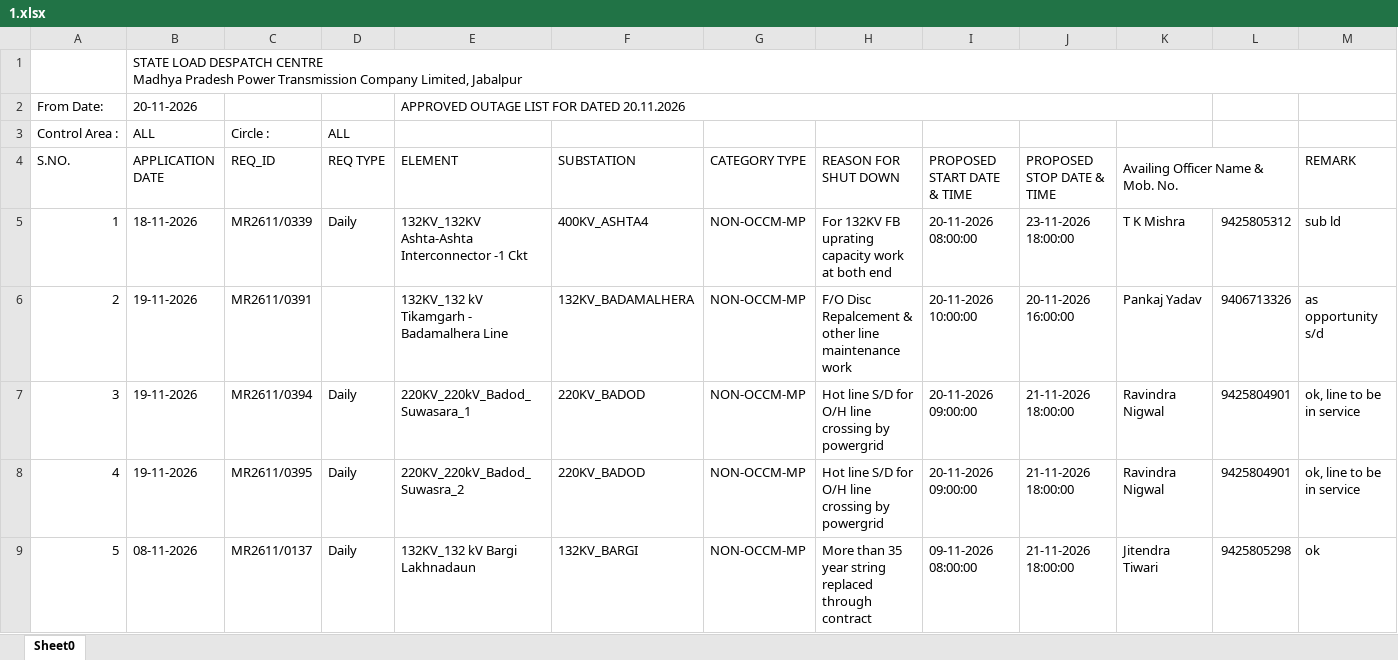
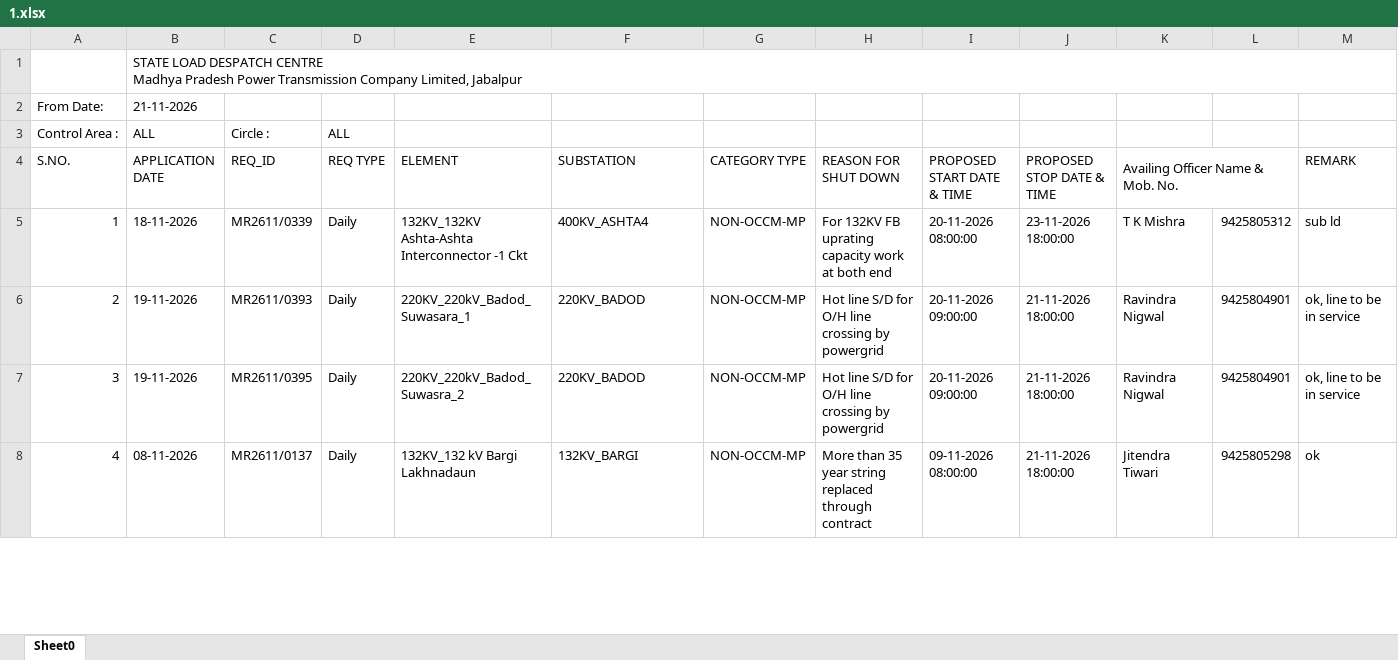
Before and after one commit to SLDCMP/shutdown, an Excel workbook: 1.xlsx, sheet Sheet0, drawn as a sheet; only a part is shown; values as stored, in another font and other column widths than the file's, no cell formats; charts and pictures not drawn; removed rows and columns are numbered as before the commit, all else as after; the diff covers the shown part only; the diff names each change by its address in the sheet, - before the commit and + after, or states it on an @@ line.

Commit message:
Add files via upload

```diff
--- a/1.xlsx (sheet Sheet0)
+++ b/1.xlsx (sheet Sheet0)
-row 2: From Date: | 20-11-2026 |  |  | APPROVED OUTAGE LIST FOR DATED 20.11.2026
+row 2: From Date: | 21-11-2026
-row 6: 2 | 19-11-2026 | MR2611/0391 |  | 132KV_132 kV Tikamgarh - Badamalhera Line | 132KV_BADAMALHERA | NON-OCCM-MP | F/O Disc Repalcement & other line maintenance work | 20-11-2026 10:00:00 | 20-11-2026 16:00:00 | Pankaj Yadav | 9406713326 | as opportunity s/d
@@ column A (S.NO.) renumbered between rows 6 and 41 @@
-C6 (REQ_ID): MR2611/0394
+C6 (REQ_ID): MR2611/0393
```
Also changed, not shown: 19 added rows, 29 removed rows and 53 edited cells elsewhere in this sheet, cell formats, charts or pictures.
